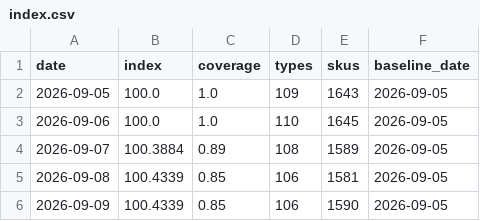
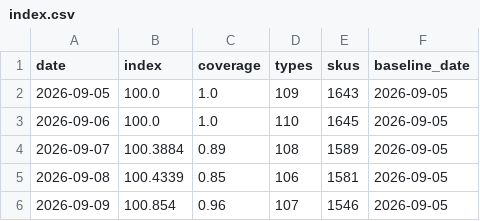
Before and after one commit to onurcan-b/acik-sepet, a CSV file: data/v0.4/index.csv, drawn as a sheet.

```diff
--- a/data/v0.4/index.csv
+++ b/data/v0.4/index.csv
@@ -5,2 +5,2 @@ date,index,coverage,types,skus,baseline_date
 2026-09-08,100.4339,0.85,106,1581,2026-09-05
-2026-09-09,100.4339,0.85,106,1590,2026-09-05
+2026-09-09,100.854,0.96,107,1546,2026-09-05
```
Also changed, not shown: data/v0.4/category_indices.csv, data/v0.4/type_indices.csv, 8 other files.
